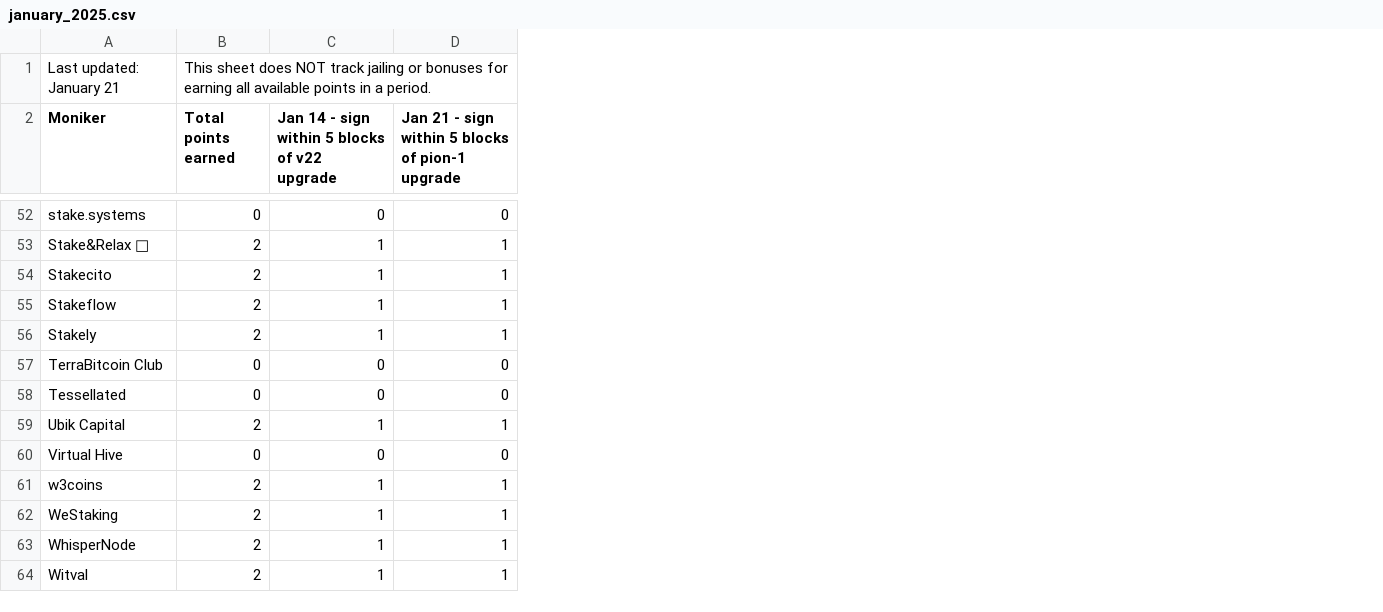
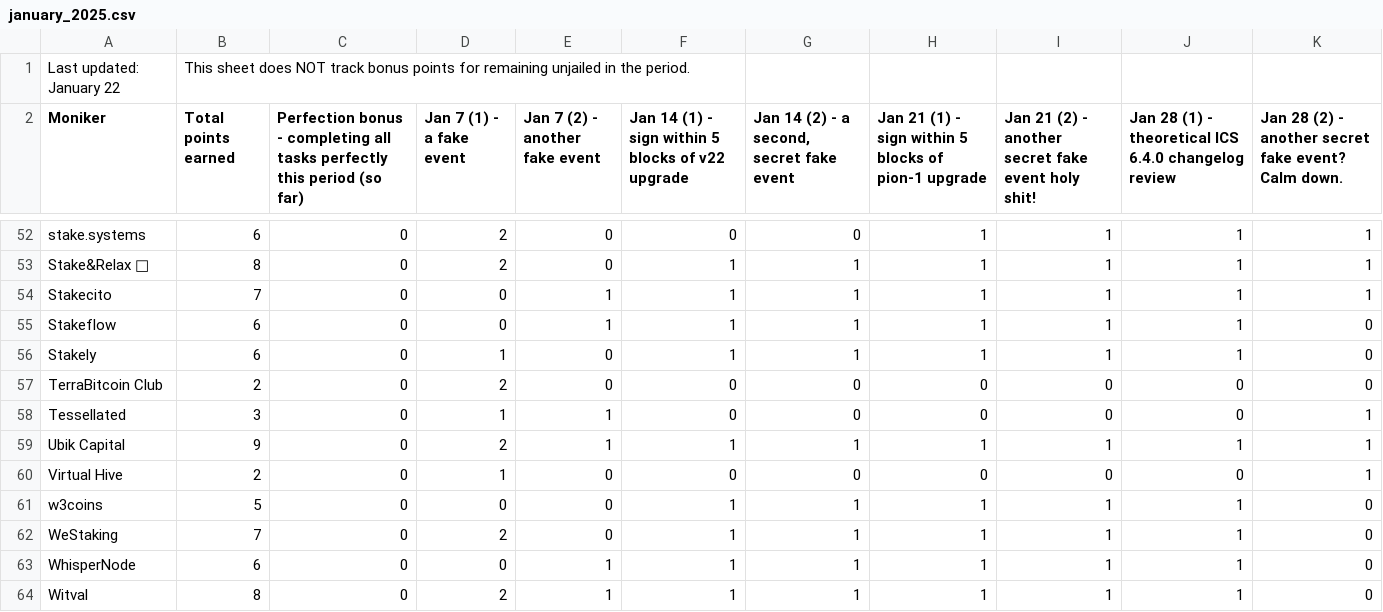
Before and after one commit to hyphacoop/site-for-TIP-data, a CSV file: data/january_2025.csv, drawn as a sheet; only a part is shown, gaps mark what is left out; addresses are those after the commit; the diff covers the shown part only; the diff names each change by its address in the sheet, - before the commit and + after, or states it on an @@ line.

```diff
--- a/data/january_2025.csv
+++ b/data/january_2025.csv
+column C, row 2: Perfection bonus - completing all tasks perfectly this period (so far); rows 52-64: all 0
+column D (Jan 7 (1) - a fake event), rows 52-64: 2 | 2 | 0 | 0 | 1 | 2 | 1 | 2 | 1 | 0 | 2 | 0 | 2
+column E (Jan 7 (2) - another fake event), rows 52-64: 0 | 0 | 1 | 1 | 0 | 0 | 1 | 1 | 0 | 0 | 0 | 1 | 1
+column H, row 2: Jan 21 (1) - sign within 5 blocks of pion-1 upgrade; rows 52-64: 1 | 1 | 1 | 1 | 1 | 0 | 0 | 1 | 0 | 1 | 1 | 1 | 1
+column I, row 2: Jan 21 (2) - another secret fake event holy shit!; rows 52-64: 1 | 1 | 1 | 1 | 1 | 0 | 0 | 1 | 0 | 1 | 1 | 1 | 1
+column J, row 2: Jan 28 (1) - theoretical ICS 6.4.0 changelog review; rows 52-64: 1 | 1 | 1 | 1 | 1 | 0 | 0 | 1 | 0 | 1 | 1 | 1 | 1
+column K, row 2: Jan 28 (2) - another secret fake event? Calm down.; rows 52-64: 1 | 1 | 1 | 0 | 0 | 0 | 1 | 1 | 1 | 0 | 0 | 0 | 0
-A1 (Moniker): Last updated: January 21
+A1 (Moniker): Last updated: January 22
-B1 (Total points earned): …NOT track jailing or bonuses for earning all available points in a period.
+B1 (Total points earned): …NOT track bonus points for remaining unjailed in the period.
-F2: Jan 14 - sign…
+F2: Jan 14 (1) - sign…
-G2: Jan 21 - sign within 5 blocks of pion-1 upgrade
+G2: Jan 14 (2) - a second, secret fake event
-B52 (Total points earned): 0
+B52 (Total points earned): 6
-B53 (Total points earned): 2
+B53 (Total points earned): 8
-B54 (Total points earned): 2
+B54 (Total points earned): 7
-B55:B56 (Total points earned): 2
+B55:B56 (Total points earned): 6
-B57 (Total points earned): 0
+B57 (Total points earned): 2
-B58 (Total points earned): 0
+B58 (Total points earned): 3
-B59 (Total points earned): 2
+B59 (Total points earned): 9
-B60 (Total points earned): 0
+B60 (Total points earned): 2
-B61 (Total points earned): 2
+B61 (Total points earned): 5
-B62 (Total points earned): 2
+B62 (Total points earned): 7
-B63 (Total points earned): 2
+B63 (Total points earned): 6
-B64 (Total points earned): 2
+B64 (Total points earned): 8
```
Also changed, not shown: 1 added row, 1 removed row and 59 edited cells elsewhere in this file, 2 other files.
